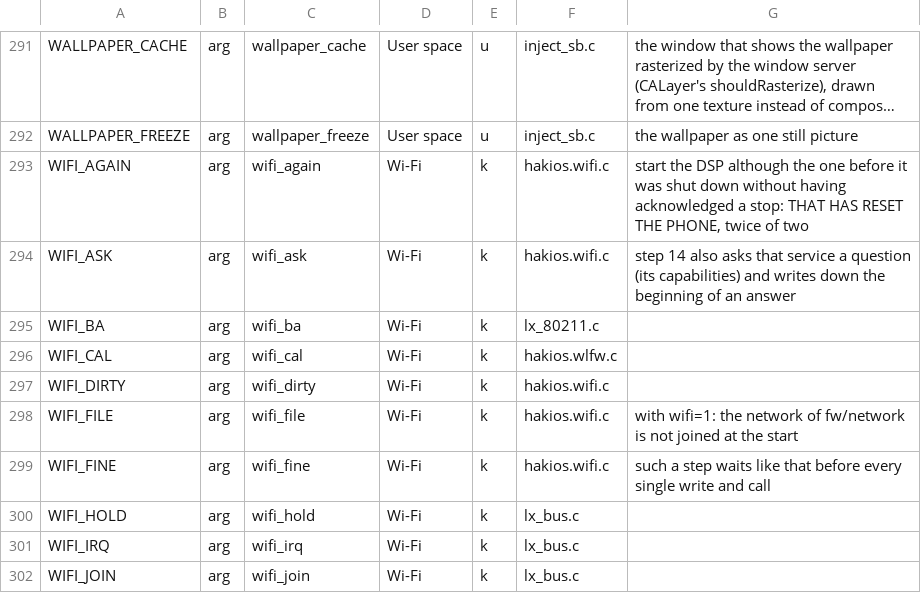
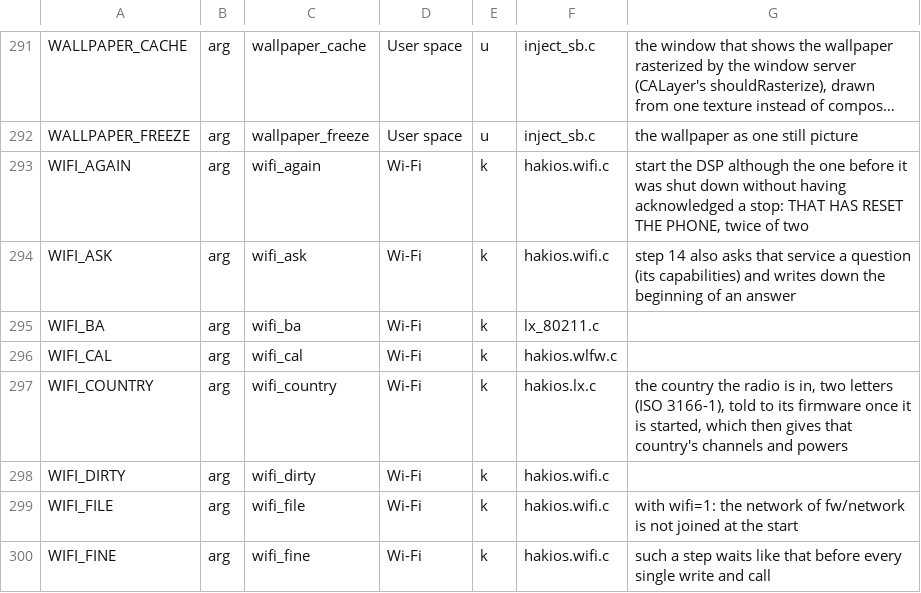
Before and after one commit to provasish/hakios-xnu-kernel-spartan, a TSV file: configs/symbols.tsv, drawn as a sheet; only a part is shown, gaps mark what is left out; the shorter side is filled out with more unchanged rows; long unchanged cells end in ….

```diff
--- a/configs/symbols.tsv
+++ b/configs/symbols.tsv
@@ -296,2 +296,3 @@ WIFI_BA	arg	wifi_ba	Wi-Fi	k	lx_80211.c
 WIFI_CAL	arg	wifi_cal	Wi-Fi	k	hakios.wlfw.c	
+WIFI_COUNTRY	arg	wifi_country	Wi-Fi	k	hakios.lx.c	the country the radio is in, two letters (ISO 3166-1), told to its firmware once it is started, which then gives that country's channels and powers
 WIFI_DIRTY	arg	wifi_dirty	Wi-Fi	k	hakios.wifi.c	
```
Also changed, not shown: 10 other files.
